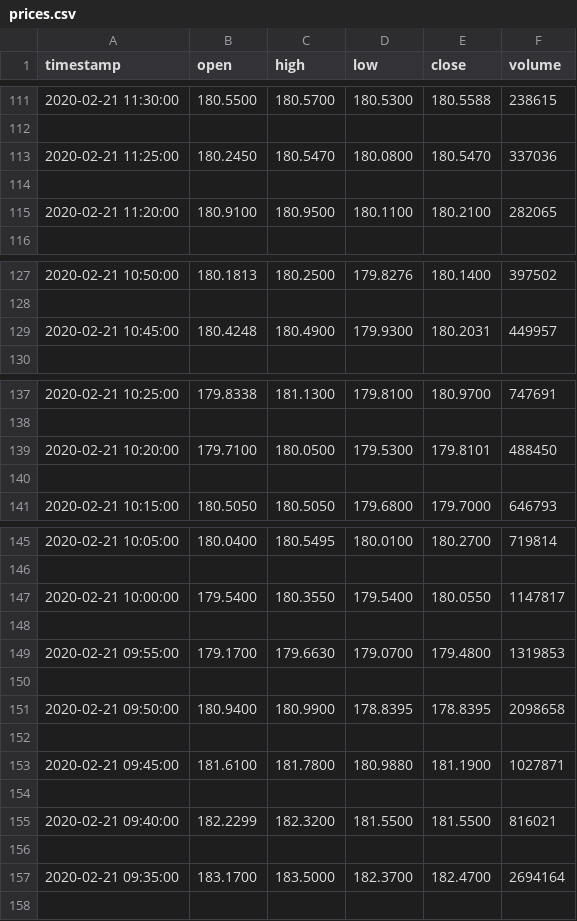
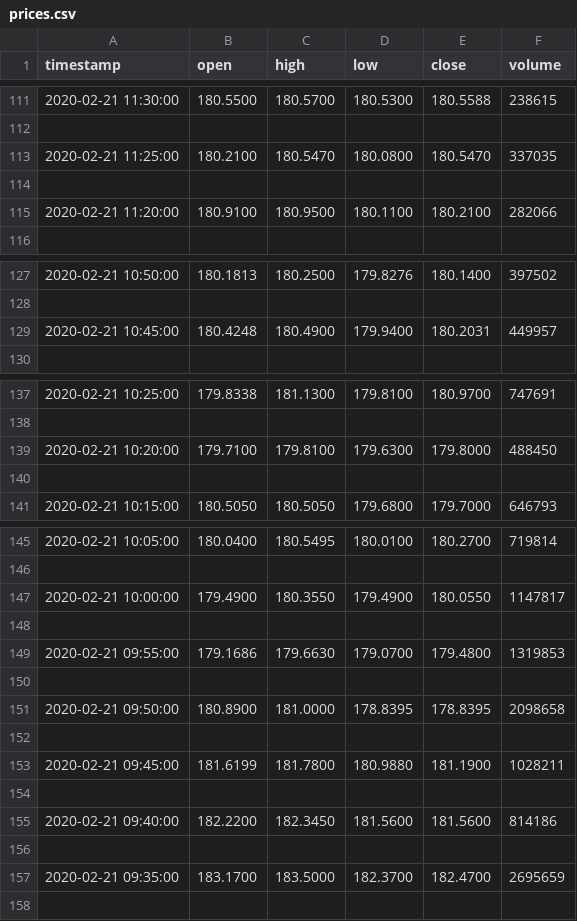
Before and after one commit to Sheil-Patel/robo-advisor, a CSV file: data/prices.csv, drawn as a sheet; only a part is shown, gaps mark what is left out.

```diff
--- a/data/prices.csv
+++ b/data/prices.csv
@@ -112,5 +112,5 @@ timestamp,open,high,low,close,volume
 
-2020-02-21 11:25:00,180.2450,180.5470,180.0800,180.5470,337036
+2020-02-21 11:25:00,180.2100,180.5470,180.0800,180.5470,337035
 
-2020-02-21 11:20:00,180.9100,180.9500,180.1100,180.2100,282065
+2020-02-21 11:20:00,180.9100,180.9500,180.1100,180.2100,282066
 
@@ -128,3 +128,3 @@ timestamp,open,high,low,close,volume
 
-2020-02-21 10:45:00,180.4248,180.4900,179.9300,180.2031,449957
+2020-02-21 10:45:00,180.4248,180.4900,179.9400,180.2031,449957
 
@@ -138,3 +138,3 @@ timestamp,open,high,low,close,volume
 
-2020-02-21 10:20:00,179.7100,180.0500,179.5300,179.8101,488450
+2020-02-21 10:20:00,179.7100,179.8100,179.6300,179.8000,488450
 
@@ -146,13 +146,13 @@ timestamp,open,high,low,close,volume
 
-2020-02-21 10:00:00,179.5400,180.3550,179.5400,180.0550,1147817
+2020-02-21 10:00:00,179.4900,180.3550,179.4900,180.0550,1147817
 
-2020-02-21 09:55:00,179.1700,179.6630,179.0700,179.4800,1319853
+2020-02-21 09:55:00,179.1686,179.6630,179.0700,179.4800,1319853
 
-2020-02-21 09:50:00,180.9400,180.9900,178.8395,178.8395,2098658
+2020-02-21 09:50:00,180.8900,181.0000,178.8395,178.8395,2098658
 
-2020-02-21 09:45:00,181.6100,181.7800,180.9880,181.1900,1027871
+2020-02-21 09:45:00,181.6199,181.7800,180.9880,181.1900,1028211
 
-2020-02-21 09:40:00,182.2299,182.3200,181.5500,181.5500,816021
+2020-02-21 09:40:00,182.2200,182.3450,181.5600,181.5600,814186
 
-2020-02-21 09:35:00,183.1700,183.5000,182.3700,182.4700,2694164
+2020-02-21 09:35:00,183.1700,183.5000,182.3700,182.4700,2695659
 
```
Also changed, not shown: 1 other file.
